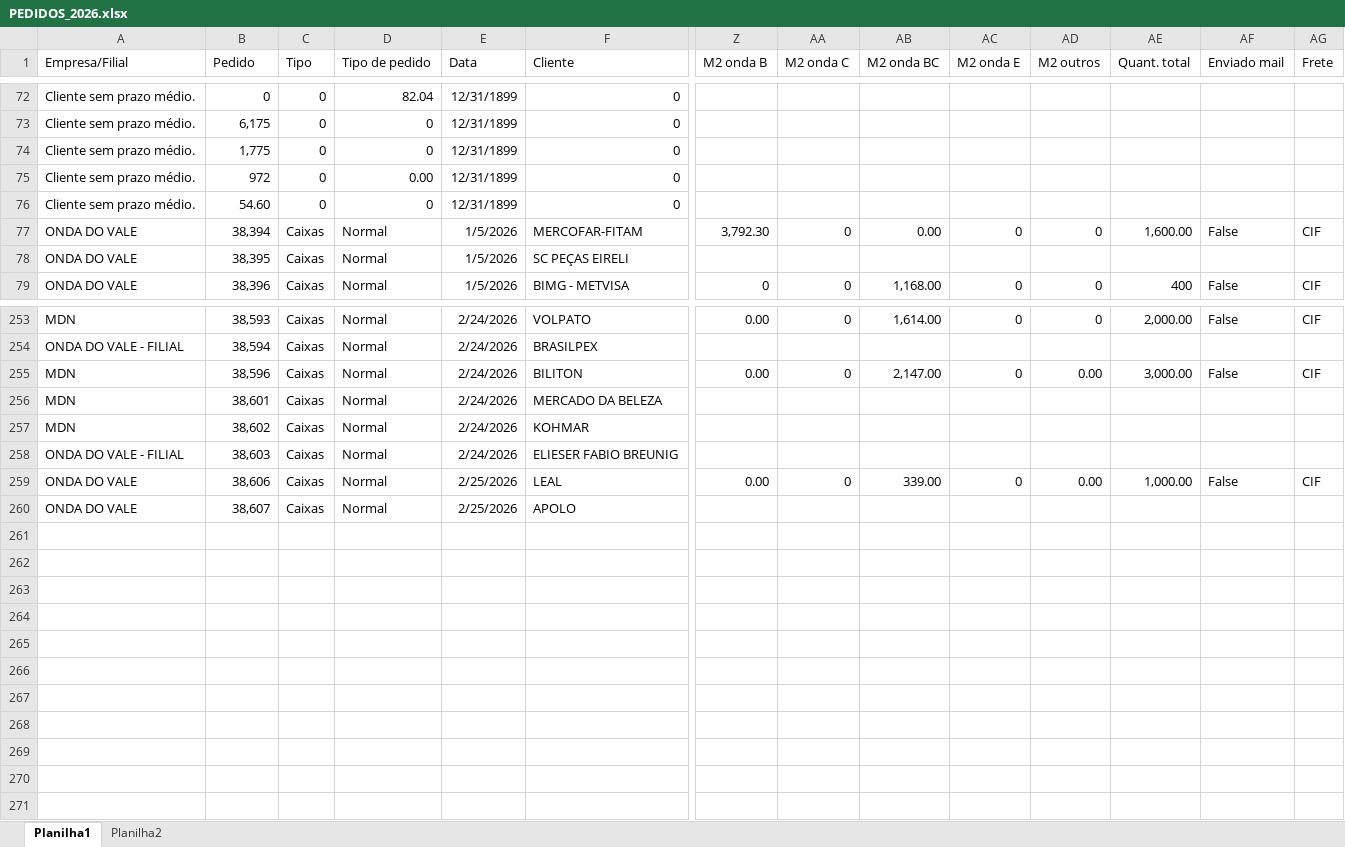
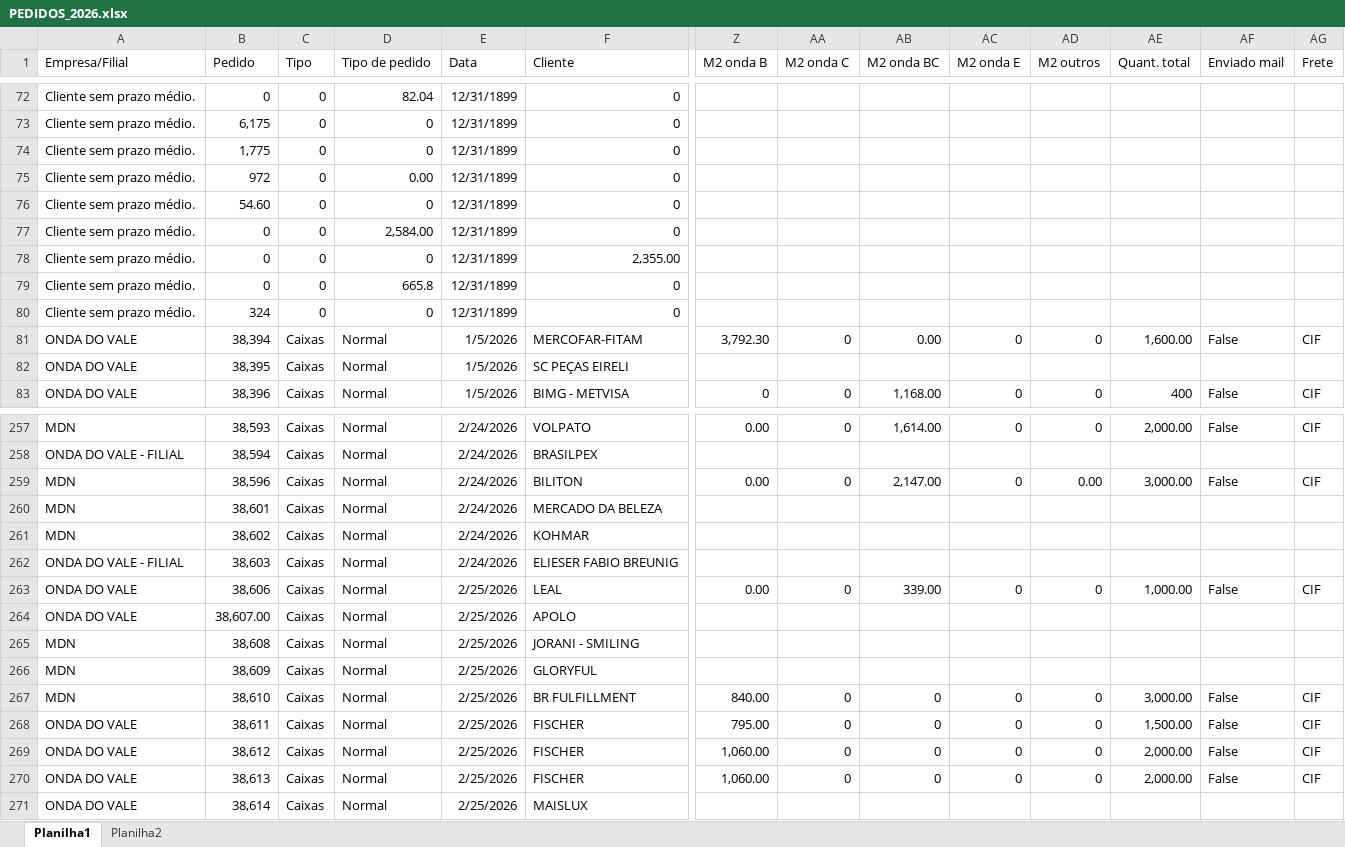
Before and after one commit to Onda-do-Vale-Emanuel/PAINEL-COMERCIAL-, an Excel workbook: excel/PEDIDOS_2026.xlsx, sheet Planilha1, drawn as a sheet; only a part is shown, gaps mark what is left out; values as stored, in another font and other column widths than the file's, no borders; conditional formats not drawn; addresses are those after the commit; rows hold the shown columns only; the diff names each change by its address in the sheet, - before the commit and + after, or states it on an @@ line.

```diff
--- a/excel/PEDIDOS_2026.xlsx (sheet Planilha1)
+++ b/excel/PEDIDOS_2026.xlsx (sheet Planilha1)
+row 77: Cliente sem prazo médio. | 0 | 0 | 2,584.00 | 12/31/1899 | 0
+row 78: Cliente sem prazo médio. | 0 | 0 | 0 | 12/31/1899 | 2,355.00
+row 79: Cliente sem prazo médio. | 0 | 0 | 665.8 | 12/31/1899 | 0
+row 80: Cliente sem prazo médio. | 324 | 0 | 0 | 12/31/1899 | 0
-AD263 (M2 outros): 0.00
+AD263 (M2 outros): 0
-B264 (Pedido): 38,607
+B264 (Pedido): 38,607.00
+row 265: MDN | 38,608 | Caixas | Normal | 2/25/2026 | JORANI - SMILING
+row 266: MDN | 38,609 | Caixas | Normal | 2/25/2026 | GLORYFUL
+row 267: MDN | 38,610 | Caixas | Normal | 2/25/2026 | BR FULFILLMENT | 840.00 | 0 | 0 | 0 | 0 | 3,000.00 | False | CIF
+row 268: ONDA DO VALE | 38,611 | Caixas | Normal | 2/25/2026 | FISCHER | 795.00 | 0 | 0 | 0 | 0 | 1,500.00 | False | CIF
+row 269: ONDA DO VALE | 38,612 | Caixas | Normal | 2/25/2026 | FISCHER | 1,060.00 | 0 | 0 | 0 | 0 | 2,000.00 | False | CIF
+row 270: ONDA DO VALE | 38,613 | Caixas | Normal | 2/25/2026 | FISCHER | 1,060.00 | 0 | 0 | 0 | 0 | 2,000.00 | False | CIF
+row 271: ONDA DO VALE | 38,614 | Caixas | Normal | 2/25/2026 | MAISLUX
```
Also changed, not shown: sheet Planilha2, 5 other files.
